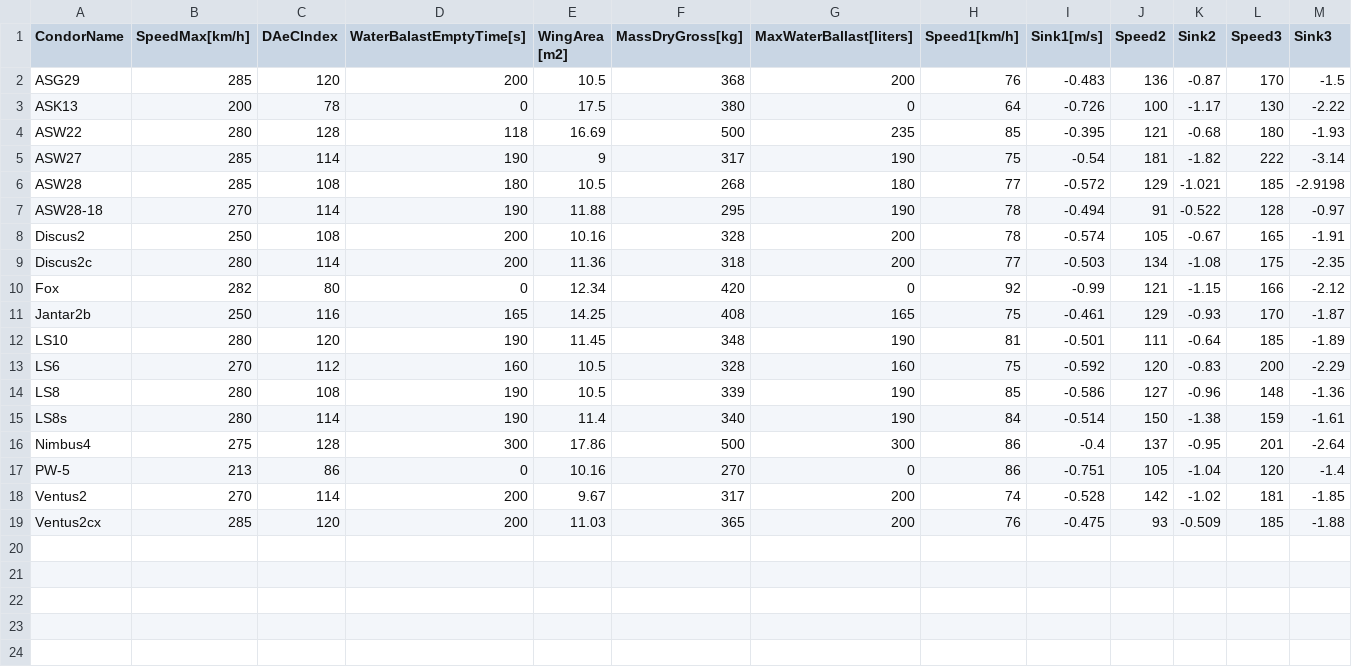
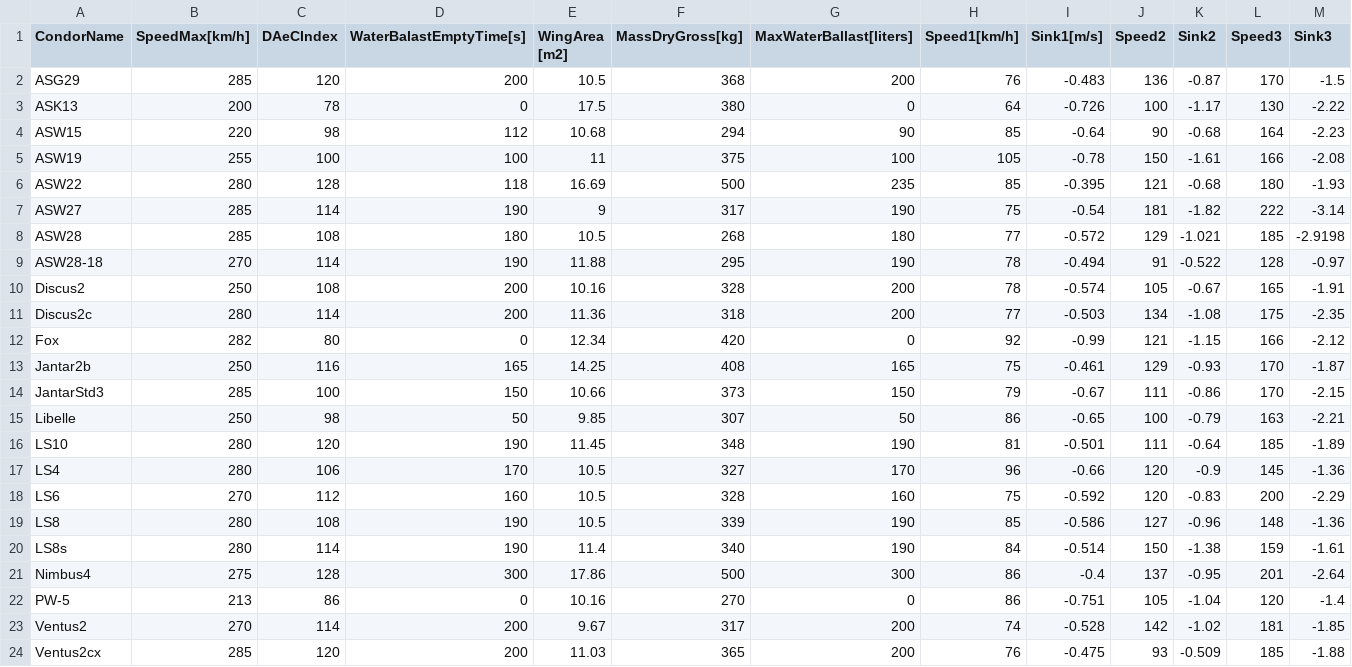
Before and after one commit to mpusz/Condor2Nav, a CSV file: data/GliderData.csv, drawn as a sheet.

Commit message:
Plane Pack 2 support added

```diff
--- a/data/GliderData.csv
+++ b/data/GliderData.csv
@@ -3,2 +3,4 @@ ASG29,285,120,200,10.5,368,200,76,-0.483,136,-0.87,170,-1.5
 ASK13,200,78,0,17.5,380,0,64,-0.726,100,-1.17,130,-2.22
+ASW15,220,98,112,10.68,294,90,85,-0.64,90,-0.68,164,-2.23
+ASW19,255,100,100,11,375,100,105,-0.78,150,-1.61,166,-2.08
 ASW22,280,128,118,16.69,500,235,85,-0.395,121,-0.68,180,-1.93
@@ -11,3 +13,6 @@ Fox,282,80,0,12.34,420,0,92,-0.99,121,-1.15,166,-2.12
 Jantar2b,250,116,165,14.25,408,165,75,-0.461,129,-0.93,170,-1.87
+JantarStd3,285,100,150,10.66,373,150,79,-0.67,111,-0.86,170,-2.15
+Libelle,250,98,50,9.85,307,50,86,-0.65,100,-0.79,163,-2.21
 LS10,280,120,190,11.45,348,190,81,-0.501,111,-0.64,185,-1.89
+LS4,280,106,170,10.5,327,170,96,-0.66,120,-0.9,145,-1.36
 LS6,270,112,160,10.5,328,160,75,-0.592,120,-0.83,200,-2.29
```
